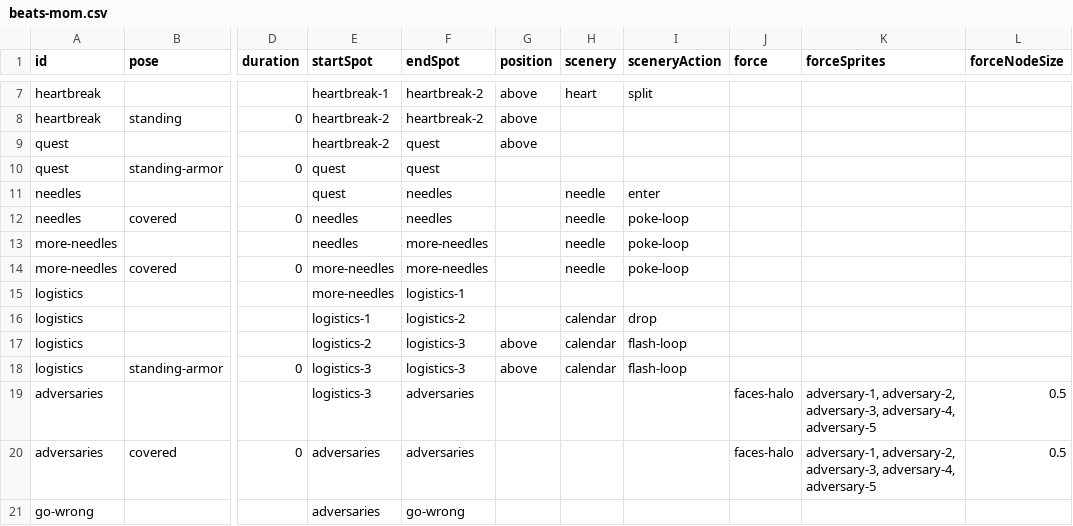
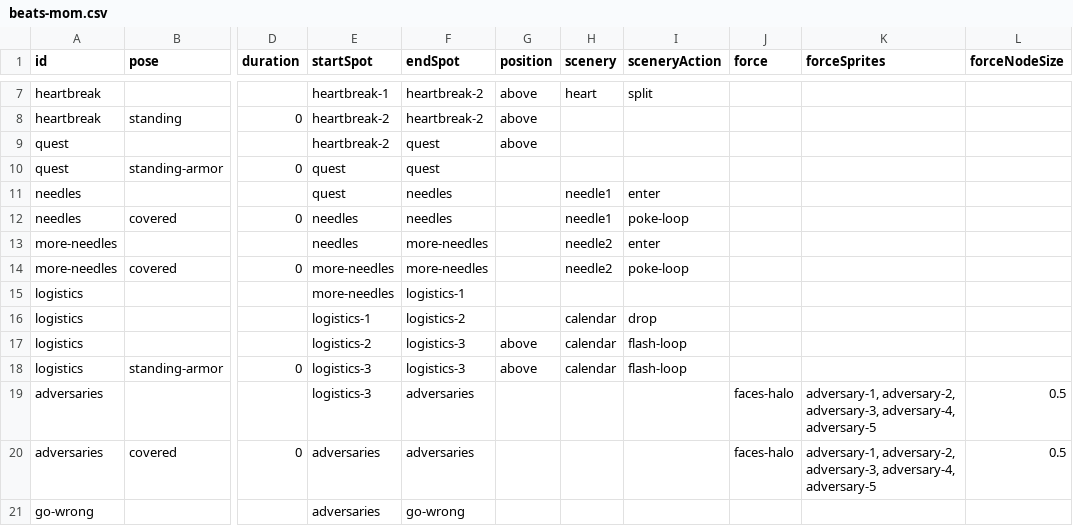
Before and after one commit to the-pudding/ivf, a CSV file: src/data/beats-mom.csv, drawn as a sheet; only a part is shown, gaps mark what is left out; the diff names each change by its address in the sheet, - before the commit and + after, or states it on an @@ line.

```diff
--- a/src/data/beats-mom.csv
+++ b/src/data/beats-mom.csv
-H11:H12 (scenery): needle
+H11:H12 (scenery): needle1
-H13:H14 (scenery): needle
+H13:H14 (scenery): needle2
-I13 (sceneryAction): poke-loop
+I13 (sceneryAction): enter
```
Also changed, not shown: src/data/beats-baby.csv, 4 other files.
